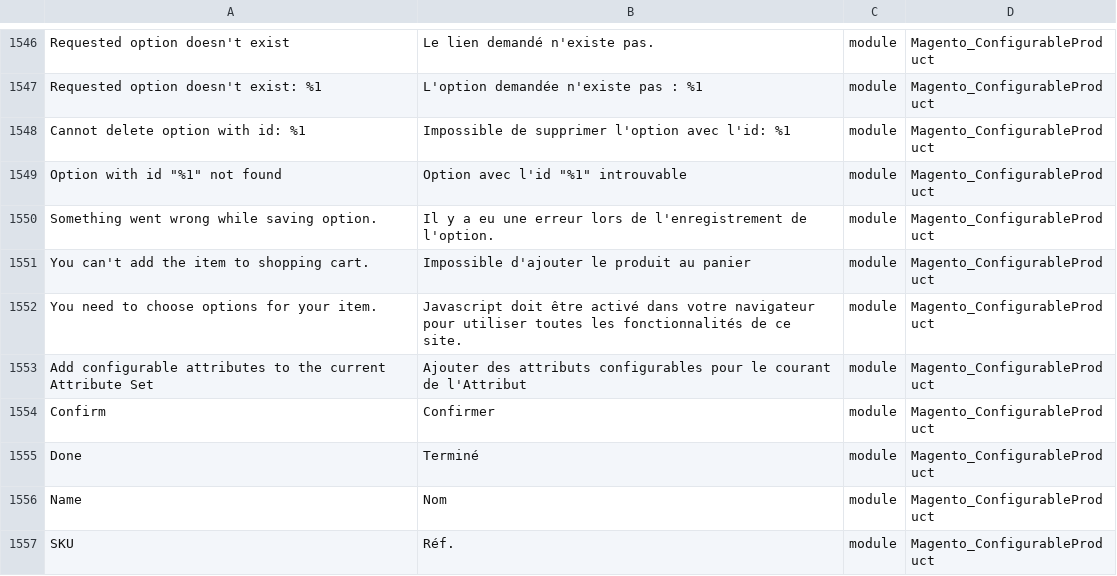
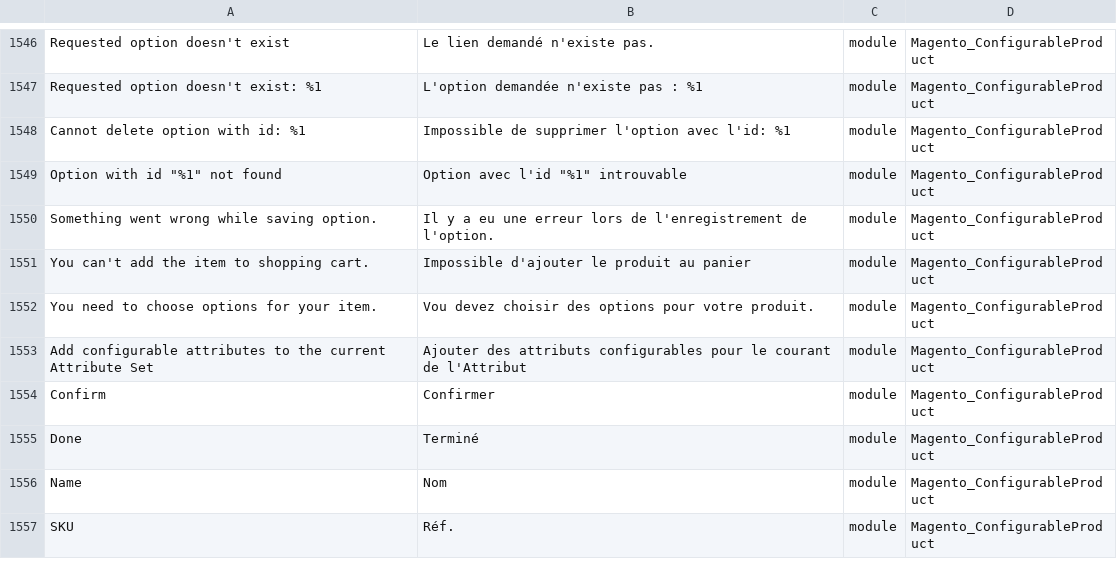
Before and after one commit to adexos/language_fr_fr, a CSV file: fr_FR.csv, drawn as a sheet; only a part is shown, gaps mark what is left out; the diff names each change by its address in the sheet, - before the commit and + after, or states it on an @@ line.

Commit message:
Changed false translation and bumped to 2.3.5

```diff
--- a/fr_FR.csv
+++ b/fr_FR.csv
-B1552: Javascript doit être activé dans votre navigateur pour utiliser toutes les fonctionnalités de ce site.
+B1552: Vou devez choisir des options pour votre produit.
```
Also changed, not shown: 1 other file.
